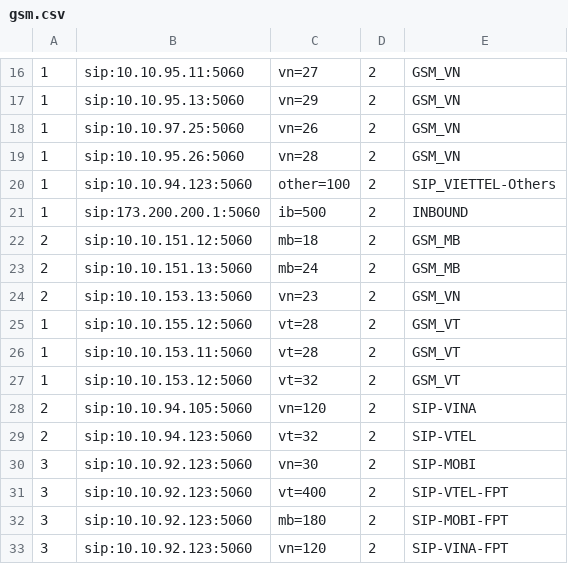
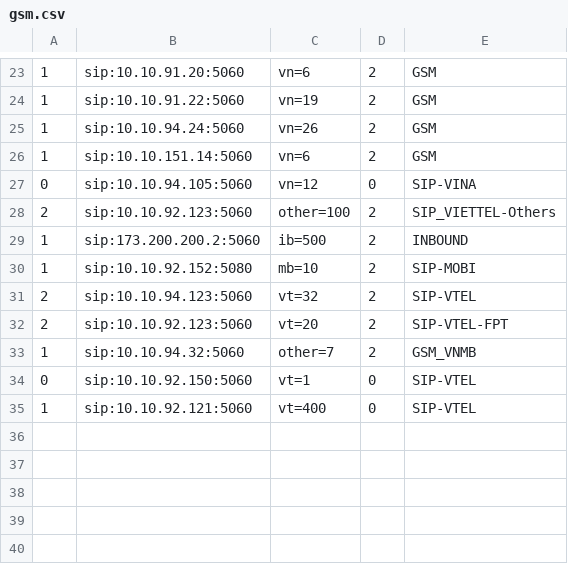
Before and after one commit to devops-itcs/CONFIG-CHANNEL-VPB-154-MAIN, a CSV file: gsm.csv, drawn as a sheet; only a part is shown, gaps mark what is left out; the diff covers the shown part only.

```diff
--- a/gsm.csv
+++ b/gsm.csv
@@ -16,18 +23,13 @@
-1,sip:10.10.95.11:5060,vn=27,2,GSM_VN
-1,sip:10.10.95.13:5060,vn=29,2,GSM_VN
-1,sip:10.10.97.25:5060,vn=26,2,GSM_VN
-1,sip:10.10.95.26:5060,vn=28,2,GSM_VN
-1,sip:10.10.94.123:5060,other=100,2,SIP_VIETTEL-Others
-1,sip:173.200.200.1:5060,ib=500,2,INBOUND
-2,sip:10.10.151.12:5060,mb=18,2,GSM_MB
-2,sip:10.10.151.13:5060,mb=24,2,GSM_MB
-2,sip:10.10.153.13:5060,vn=23,2,GSM_VN
-1,sip:10.10.155.12:5060,vt=28,2,GSM_VT
-1,sip:10.10.153.11:5060,vt=28,2,GSM_VT
-1,sip:10.10.153.12:5060,vt=32,2,GSM_VT
-2,sip:10.10.94.105:5060,vn=120,2,SIP-VINA
+1,sip:10.10.91.20:5060,vn=6,2,GSM
+1,sip:10.10.91.22:5060,vn=19,2,GSM
+1,sip:10.10.94.24:5060,vn=26,2,GSM
+1,sip:10.10.151.14:5060,vn=6,2,GSM
+0,sip:10.10.94.105:5060,vn=12,0,SIP-VINA
+2,sip:10.10.92.123:5060,other=100,2,SIP_VIETTEL-Others
+1,sip:173.200.200.2:5060,ib=500,2,INBOUND
+1,sip:10.10.92.152:5080,mb=10,2,SIP-MOBI
 2,sip:10.10.94.123:5060,vt=32,2,SIP-VTEL
-3,sip:10.10.92.123:5060,vn=30,2,SIP-MOBI
-3,sip:10.10.92.123:5060,vt=400,2,SIP-VTEL-FPT
-3,sip:10.10.92.123:5060,mb=180,2,SIP-MOBI-FPT
-3,sip:10.10.92.123:5060,vn=120,2,SIP-VINA-FPT
+2,sip:10.10.92.123:5060,vt=20,2,SIP-VTEL-FPT
+1,sip:10.10.94.32:5060,other=7,2,GSM_VNMB
+0,sip:10.10.92.150:5060,vt=1,0,SIP-VTEL
+1,sip:10.10.92.121:5060,vt=400,0,SIP-VTEL
```
Also changed, not shown: 7 added rows and 26 edited cells elsewhere in this file.
